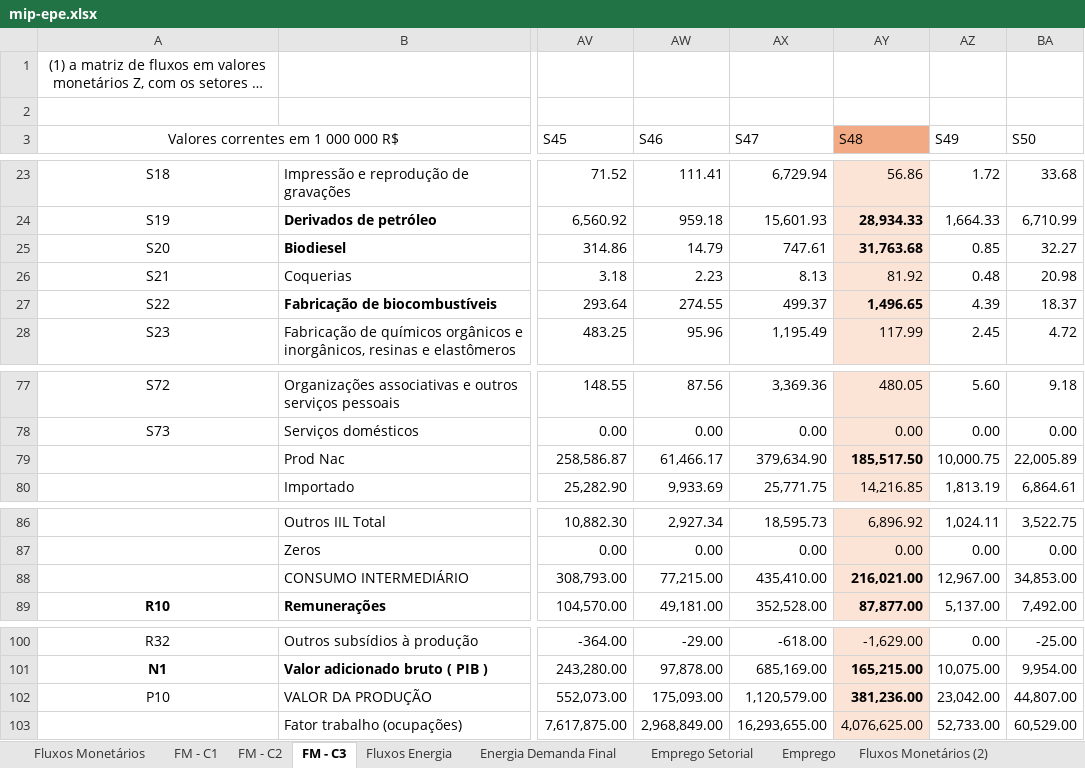
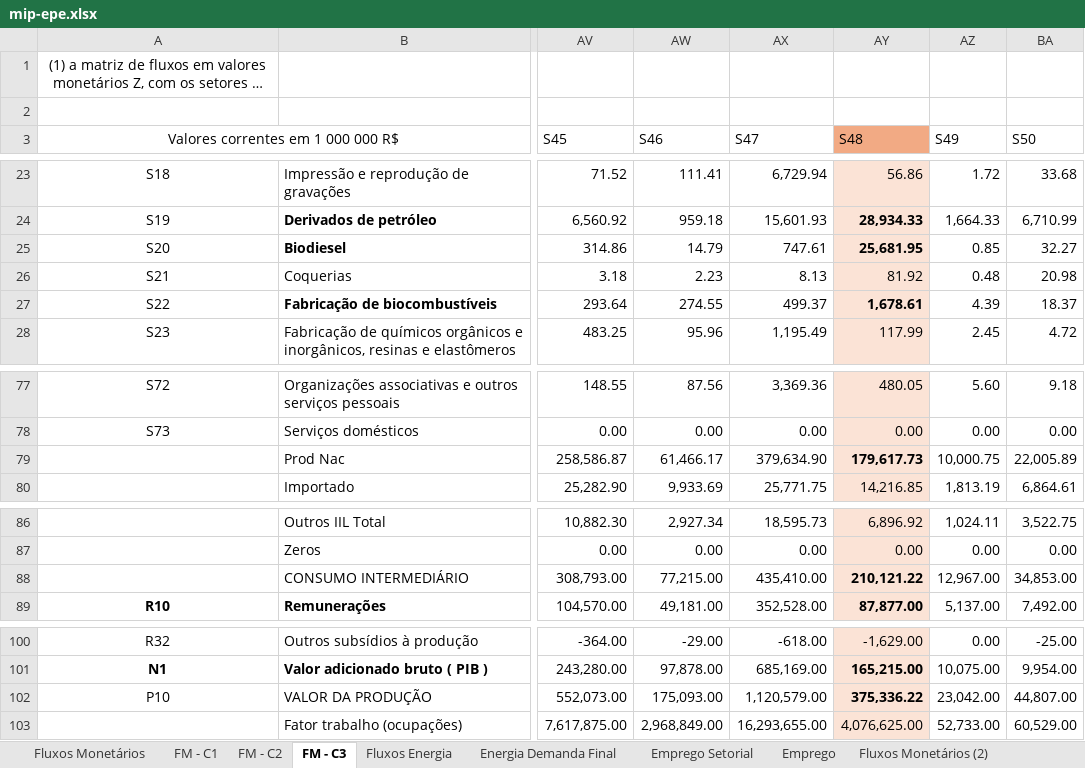
Before and after one commit to noguilhermee/mip-energia, an Excel workbook: data/mips/mip-epe.xlsx, sheet FM - C3, drawn as a sheet; only a part is shown, gaps mark what is left out; long unchanged cells end in …; values as stored, in another font and other column widths than the file's, no borders; the diff names each change by its address in the sheet, - before the commit and + after, or states it on an @@ line.

```diff
--- a/data/mips/mip-epe.xlsx (sheet FM - C3)
+++ b/data/mips/mip-epe.xlsx (sheet FM - C3)
-AY25 (S48): 31,763.68
+AY25 (S48): 25,681.95
-AY27 (S48): 1,496.65
+AY27 (S48): 1,678.61
-AY79 (S48): 185,517.50
+AY79 (S48): 179,617.73
-AY88 (S48): 216,021.00
+AY88 (S48): 210,121.22
-AY102 (S48): 381,236.00
+AY102 (S48): 375,336.22
```
Also changed, not shown: sheet Fluxos Energia, 19 other files.
